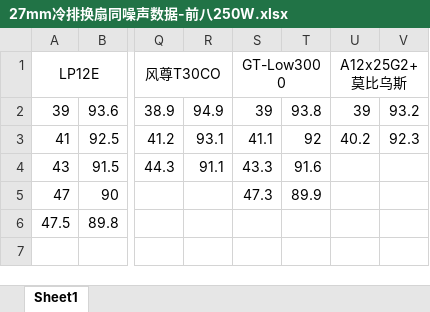
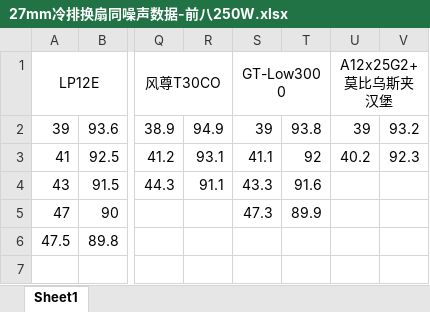
Before and after one commit to Skywalker144/Vortexy, an Excel workbook: 27mm冷排换扇同噪声数据-前八250W.xlsx, sheet Sheet1, drawn as a sheet; only a part is shown, gaps mark what is left out; values as stored, in another font and other column widths than the file's, no borders; the diff names each change by its address in the sheet, - before the commit and + after, or states it on an @@ line.

```diff
--- a/27mm冷排换扇同噪声数据-前八250W.xlsx (sheet Sheet1)
+++ b/27mm冷排换扇同噪声数据-前八250W.xlsx (sheet Sheet1)
-U1: A12x25G2+莫比乌斯
+U1: A12x25G2+莫比乌斯夹汉堡
```
Also changed, not shown: 3 other files.
